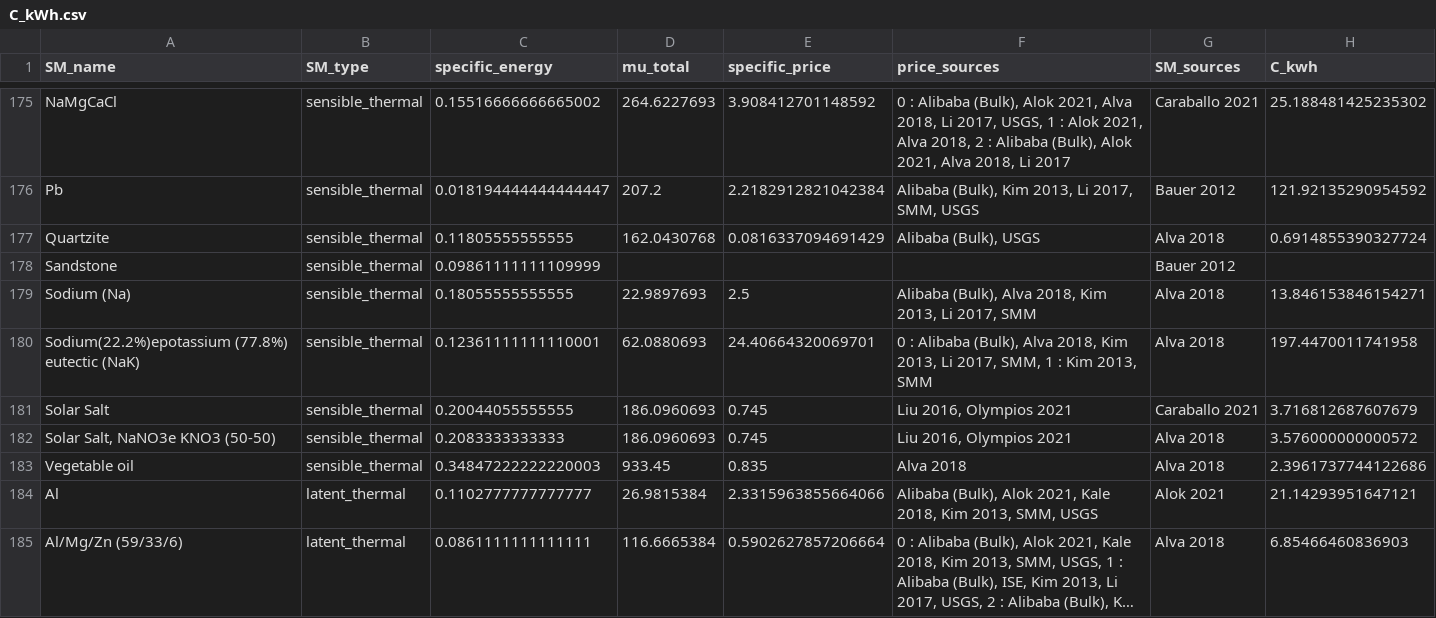
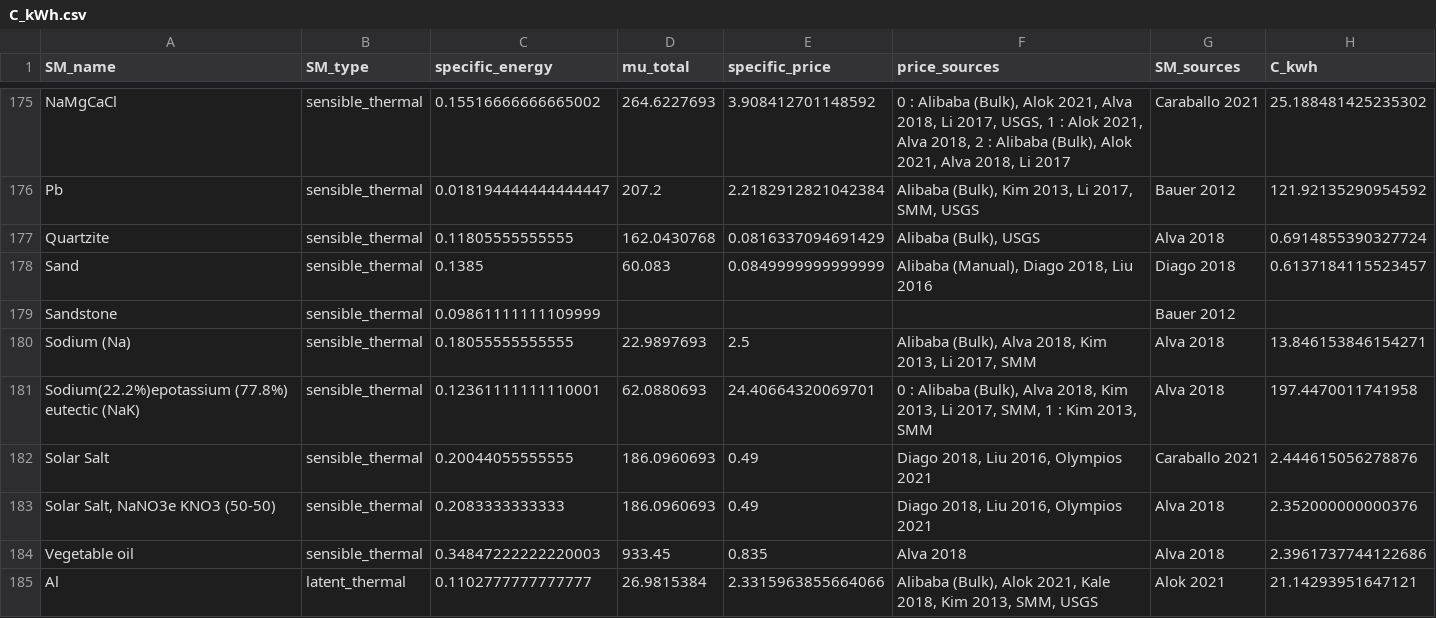
Before and after one commit to energy-storage-analysis/LDES-Survey, a CSV file: mat_cost/data/C_kWh.csv, drawn as a sheet; only a part is shown, gaps mark what is left out; the shorter side is filled out with more unchanged rows; long unchanged cells end in ….

```diff
--- a/mat_cost/data/C_kWh.csv
+++ b/mat_cost/data/C_kWh.csv
@@ -177,2 +177,3 @@ Pb,sensible_thermal,0.018194444444444447,207.2,2.2182912821042384,"Alibaba (Bulk
 Quartzite,sensible_thermal,0.11805555555555,162.0430768,0.0816337094691429,"Alibaba (Bulk), USGS",Alva 2018,0.6914855390327724
+Sand,sensible_thermal,0.1385,60.083,0.0849999999999999,"Alibaba (Manual), Diago 2018, Liu 2016",Diago 2018,0.6137184115523457
 Sandstone,sensible_thermal,0.09861111111109999,,,,Bauer 2012,
@@ -180,4 +181,4 @@ Sodium (Na),sensible_thermal,0.18055555555555,22.9897693,2.5,"Alibaba (Bulk), Al
 Sodium(22.2%)epotassium (77.8%) eutectic (NaK),sensible_thermal,0.12361111111110001,62.0880693,24.40664320069701,"0 : Alibaba (Bulk), Alva 2018, Kim 2013, Li 2017, SMM, 1 : Kim 2013, SMM",Alva 2018,197.4470011741958
-Solar Salt,sensible_thermal,0.20044055555555,186.0960693,0.745,"Liu 2016, Olympios 2021",Caraballo 2021,3.716812687607679
-"Solar Salt, NaNO3e KNO3 (50-50)",sensible_thermal,0.2083333333333,186.0960693,0.745,"Liu 2016, Olympios 2021",Alva 2018,3.576000000000572
+Solar Salt,sensible_thermal,0.20044055555555,186.0960693,0.49,"Diago 2018, Liu 2016, Olympios 2021",Caraballo 2021,2.444615056278876
+"Solar Salt, NaNO3e KNO3 (50-50)",sensible_thermal,0.2083333333333,186.0960693,0.49,"Diago 2018, Liu 2016, Olympios 2021",Alva 2018,2.352000000000376
 Vegetable oil,sensible_thermal,0.34847222222220003,933.45,0.835,Alva 2018,Alva 2018,2.3961737744122686
```
Also changed, not shown: mat_cost/data/SM_data.csv, mat_cost/data/mat_data.csv, 1 other file.
